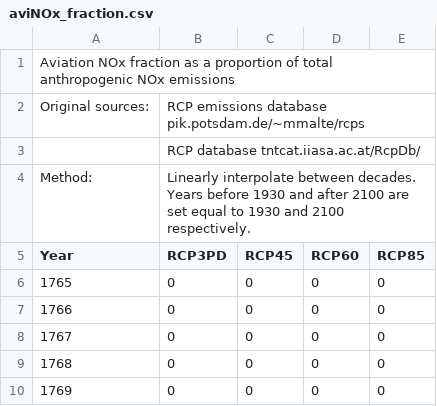
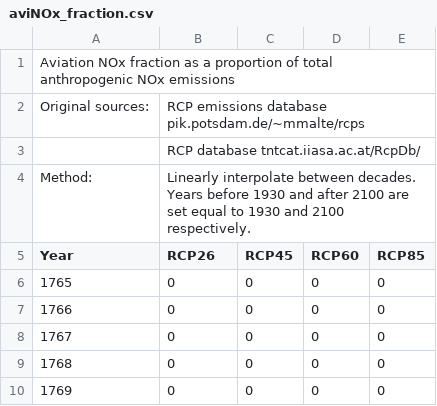
Before and after one commit to FrankErrickson/MimiFAIR13.jl, a CSV file: data/aviNOx_fraction.csv, drawn as a sheet; only a part is shown.

Commit message:
Fix another column name typo in data

```diff
--- a/data/aviNOx_fraction.csv
+++ b/data/aviNOx_fraction.csv
@@ -4,3 +4,3 @@ Original sources: ,RCP emissions database pik.potsdam.de/~mmalte/rcps,,,
 Method: ,Linearly interpolate between decades. Years before 1930 and after 2100 are set equal to 1930 and 2100 respectively.,,,
-Year,RCP3PD,RCP45,RCP60,RCP85
+Year,RCP26,RCP45,RCP60,RCP85
 1765,0,0,0,0
```
Also changed, not shown: data/fossilCH4_fraction.csv.
